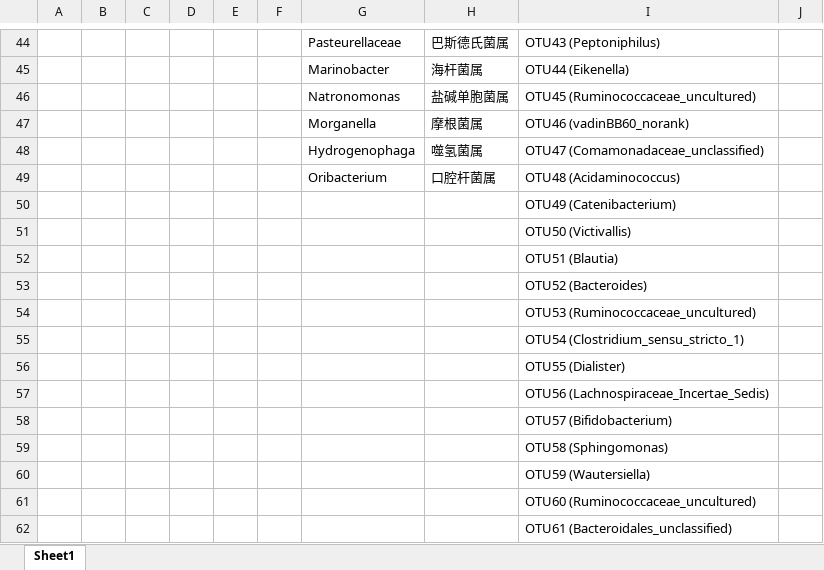
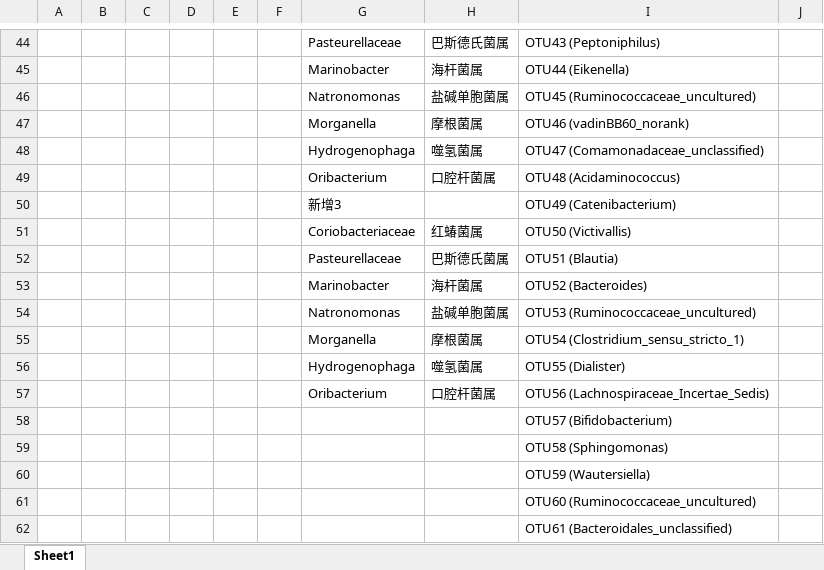
Before and after one commit to DavidWang2019/TEST, an Excel workbook: 菌名中英文摘录.xlsx, sheet Sheet1, drawn as a sheet; only a part is shown, gaps mark what is left out; values as stored, in another font and other column widths than the file's, no borders; removed rows and columns are numbered as before the commit, all else as after; the diff covers the shown part only; the diff names each change by its address in the sheet, - before the commit and + after, or states it on an @@ line.

```diff
--- a/菌名中英文摘录.xlsx (sheet Sheet1)
+++ b/菌名中英文摘录.xlsx (sheet Sheet1)
-G50: (empty)
+G50: 新增3
-row 51:  |  |  |  |  |  |  |  | OTU50 (Victivallis)
-row 52:  |  |  |  |  |  |  |  | OTU51 (Blautia)
-row 53:  |  |  |  |  |  |  |  | OTU52 (Bacteroides)
-row 54:  |  |  |  |  |  |  |  | OTU53 (Ruminococcaceae_uncultured)
-row 55:  |  |  |  |  |  |  |  | OTU54 (Clostridium_sensu_stricto_1)
-row 56:  |  |  |  |  |  |  |  | OTU55 (Dialister)
-row 57:  |  |  |  |  |  |  |  | OTU56 (Lachnospiraceae_Incertae_Sedis)
+row 51:  |  |  |  |  |  | Coriobacteriaceae | 红蝽菌属 | OTU50 (Victivallis)
+row 52:  |  |  |  |  |  | Pasteurellaceae | 巴斯德氏菌属 | OTU51 (Blautia)
+row 53:  |  |  |  |  |  | Marinobacter | 海杆菌属 | OTU52 (Bacteroides)
+row 54:  |  |  |  |  |  | Natronomonas | 盐碱单胞菌属 | OTU53 (Ruminococcaceae_uncultured)
+row 55:  |  |  |  |  |  | Morganella | 摩根菌属 | OTU54 (Clostridium_sensu_stricto_1)
+row 56:  |  |  |  |  |  | Hydrogenophaga | 噬氢菌属 | OTU55 (Dialister)
+row 57:  |  |  |  |  |  | Oribacterium | 口腔杆菌属 | OTU56 (Lachnospiraceae_Incertae_Sedis)
```
Also changed, not shown: 4 added rows, 4 removed rows and 16 edited cells elsewhere in this sheet, 1 other file.
